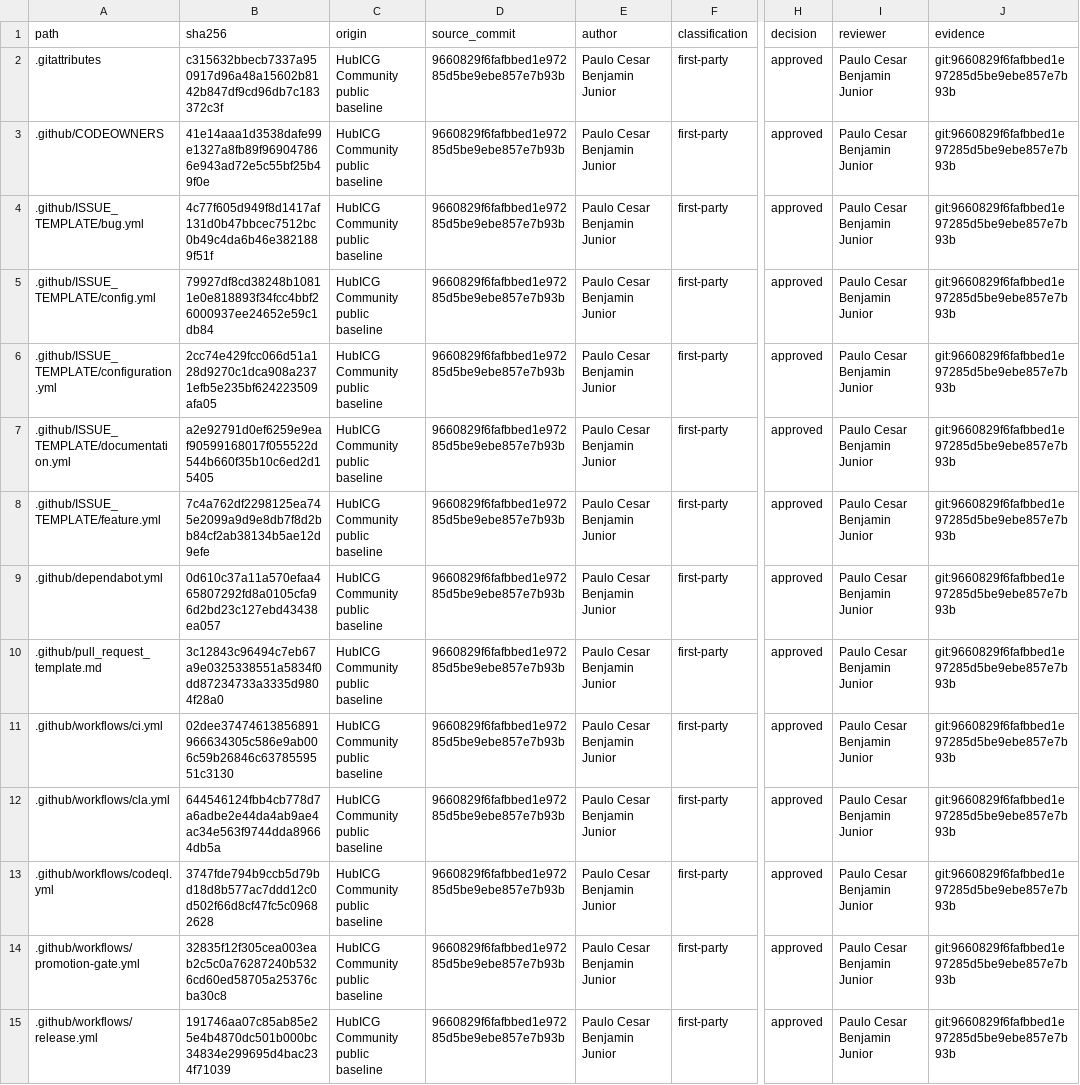
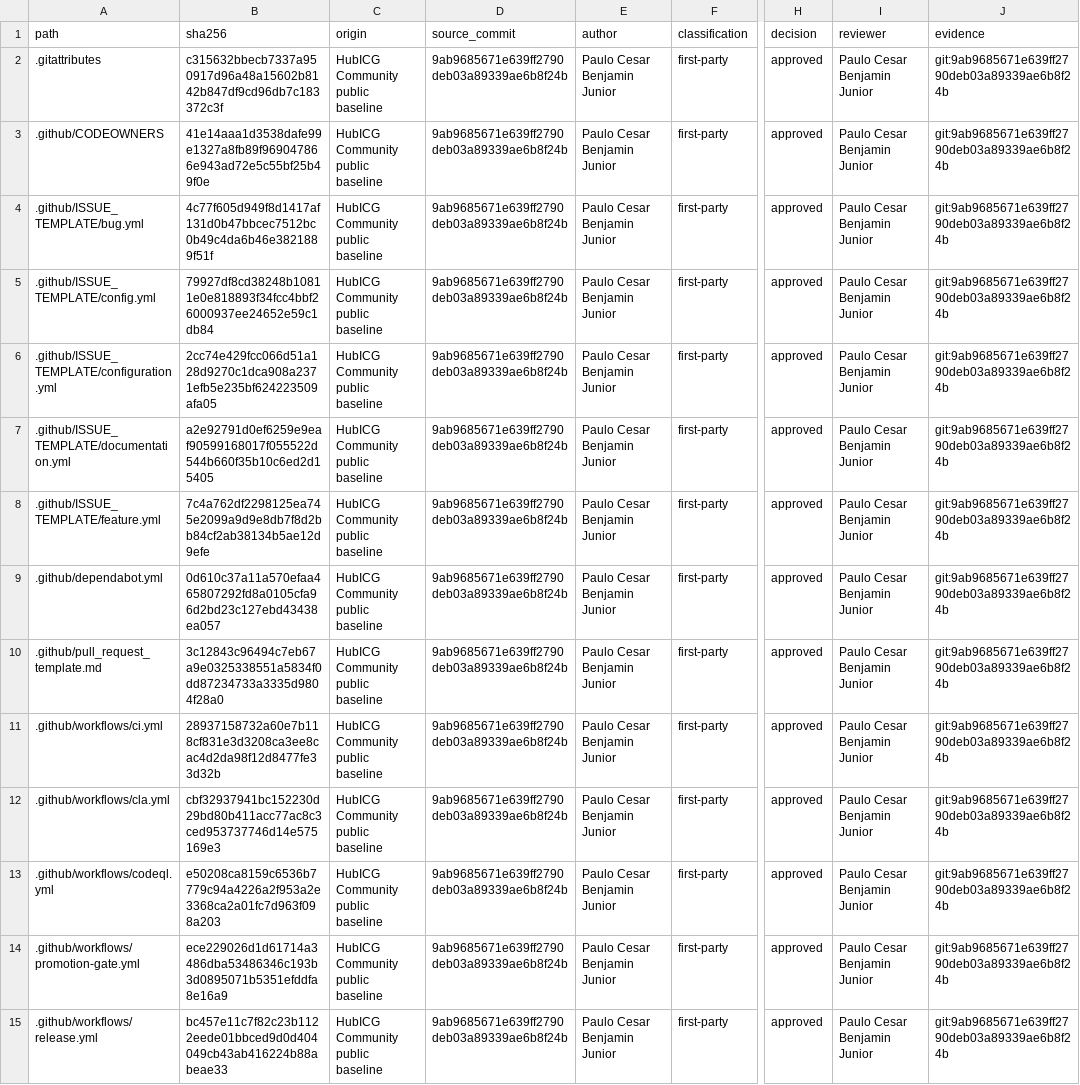
Before and after one commit to HUBTECH-DEV/hubicg-community, a CSV file: docs/legal/PROVENANCE-MANIFEST.csv, drawn as a sheet; only a part is shown, gaps mark what is left out; the diff covers the shown part only; the diff names each change by its address in the sheet, - before the commit and + after, or states it on an @@ line.

Commit message:
ci: migrate GitHub Actions to Node.js 24 (#16)
Upgrade checkout, setup-python, upload-artifact and CodeQL to Node.js 24-compatible immutable pins. Trust only GitHub's official Dependabot identity in the CLA gate and refresh the approved provenance manifests.

```diff
--- a/docs/legal/PROVENANCE-MANIFEST.csv
+++ b/docs/legal/PROVENANCE-MANIFEST.csv
-D2:D15 (source_commit): 9660829f6fafbbed1e97285d5be9ebe857e7b93b
+D2:D15 (source_commit): 9ab9685671e639ff2790deb03a89339ae6b8f24b
-J2:J15 (evidence): git:9660829f6fafbbed1e97285d5be9ebe857e7b93b
+J2:J15 (evidence): git:9ab9685671e639ff2790deb03a89339ae6b8f24b
-B11 (sha256): 02dee37474613856891966634305c586e9ab006c59b26846c6378559551c3130
+B11 (sha256): 28937158732a60e7b118cf831e3d3208ca3ee8cac4d2da98f12d8477fe33d32b
-B12 (sha256): 644546124fbb4cb778d7a6adbe2e44da4ab9ae4ac34e563f9744dda89664db5a
+B12 (sha256): cbf32937941bc152230d29bd80b411acc77ac8c3ced953737746d14e575169e3
-B13 (sha256): 3747fde794b9ccb5d79bd18d8b577ac7ddd12c0d502f66d8cf47fc5c09682628
+B13 (sha256): e50208ca8159c6536b7779c94a4226a2f953a2e3368ca2a01fc7d963f098a203
-B14 (sha256): 32835f12f305cea003eab2c5c0a76287240b5326cd60ed58705a25376cba30c8
+B14 (sha256): ece229026d1d61714a3486dba53486346c193b3d0895071b5351efddfa8e16a9
-B15 (sha256): 191746aa07c85ab85e25e4b4870dc501b000bc34834e299695d4bac234f71039
+B15 (sha256): bc457e11c7f82c23b1122eede01bbced9d0d404049cb43ab416224b88abeae33
```
Also changed, not shown: 139 edited cells elsewhere in this file, 10 other files.
